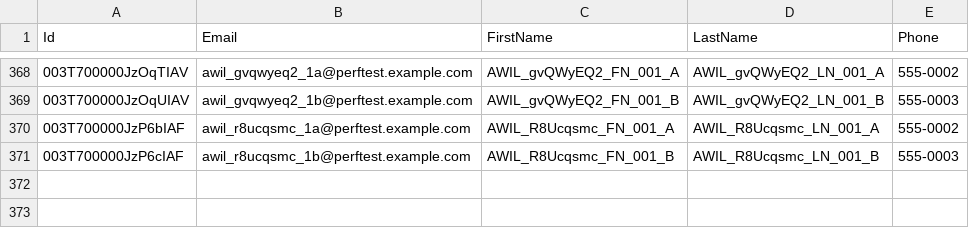
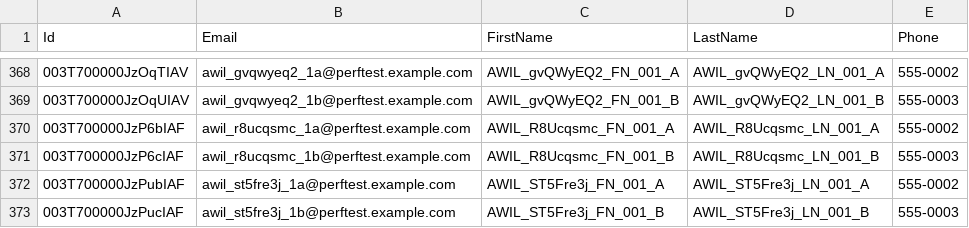
Before and after one commit to saalibilli/GHTestRepoLarge01, a CSV file: dataset/contact.csv, drawn as a sheet; only a part is shown, gaps mark what is left out.

```diff
--- a/dataset/contact.csv
+++ b/dataset/contact.csv
@@ -371 +371,3 @@ Id,Email,FirstName,LastName,Phone
 003T700000JzP6cIAF,awil_r8ucqsmc_1b@perftest.example.com,AWIL_R8Ucqsmc_FN_001_B,AWIL_R8Ucqsmc_LN_001_B,555-0003
+003T700000JzPubIAF,awil_st5fre3j_1a@perftest.example.com,AWIL_ST5Fre3j_FN_001_A,AWIL_ST5Fre3j_LN_001_A,555-0002
+003T700000JzPucIAF,awil_st5fre3j_1b@perftest.example.com,AWIL_ST5Fre3j_FN_001_B,AWIL_ST5Fre3j_LN_001_B,555-0003
```
Also changed, not shown: dataset/account.csv, dataset/opportunity.csv, 3 other files.
